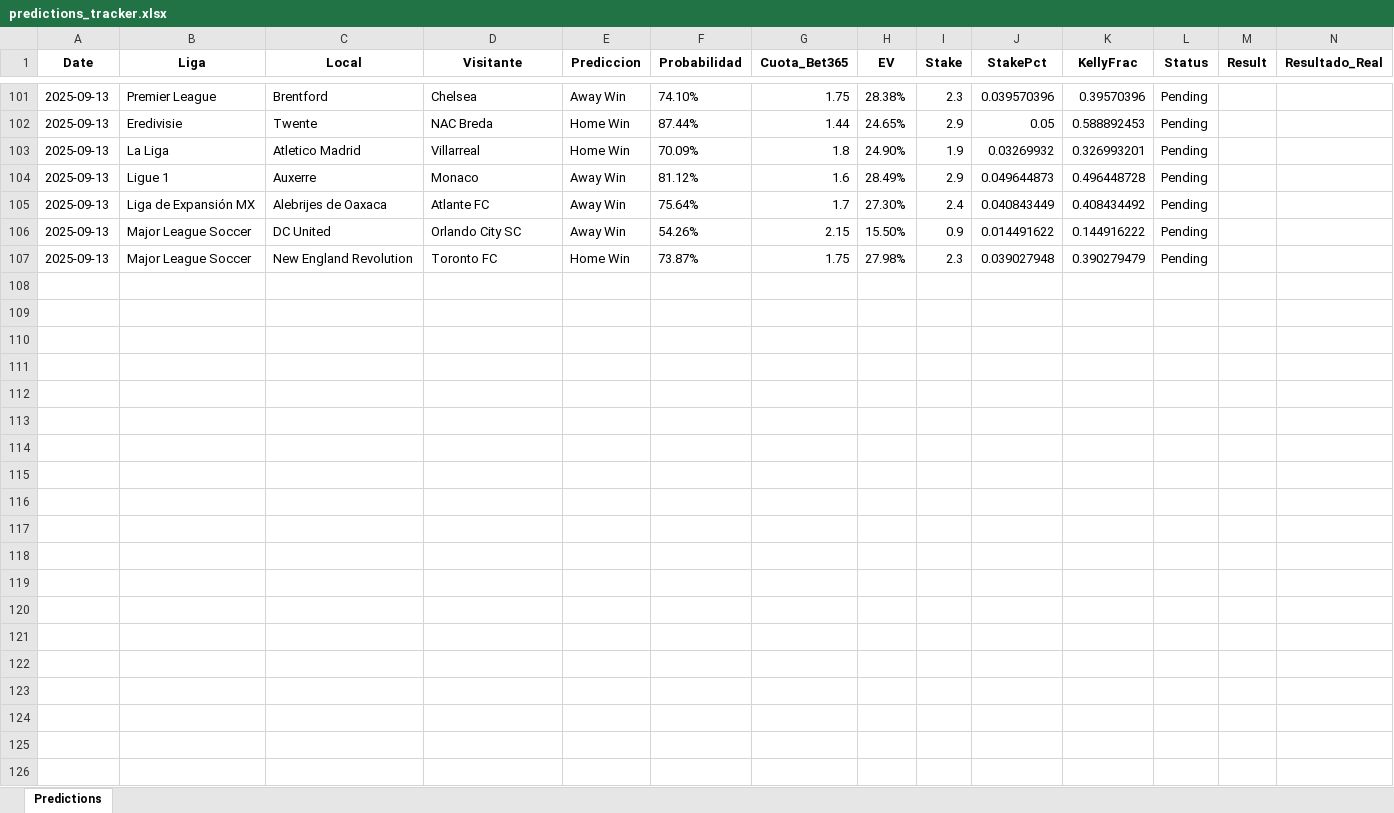
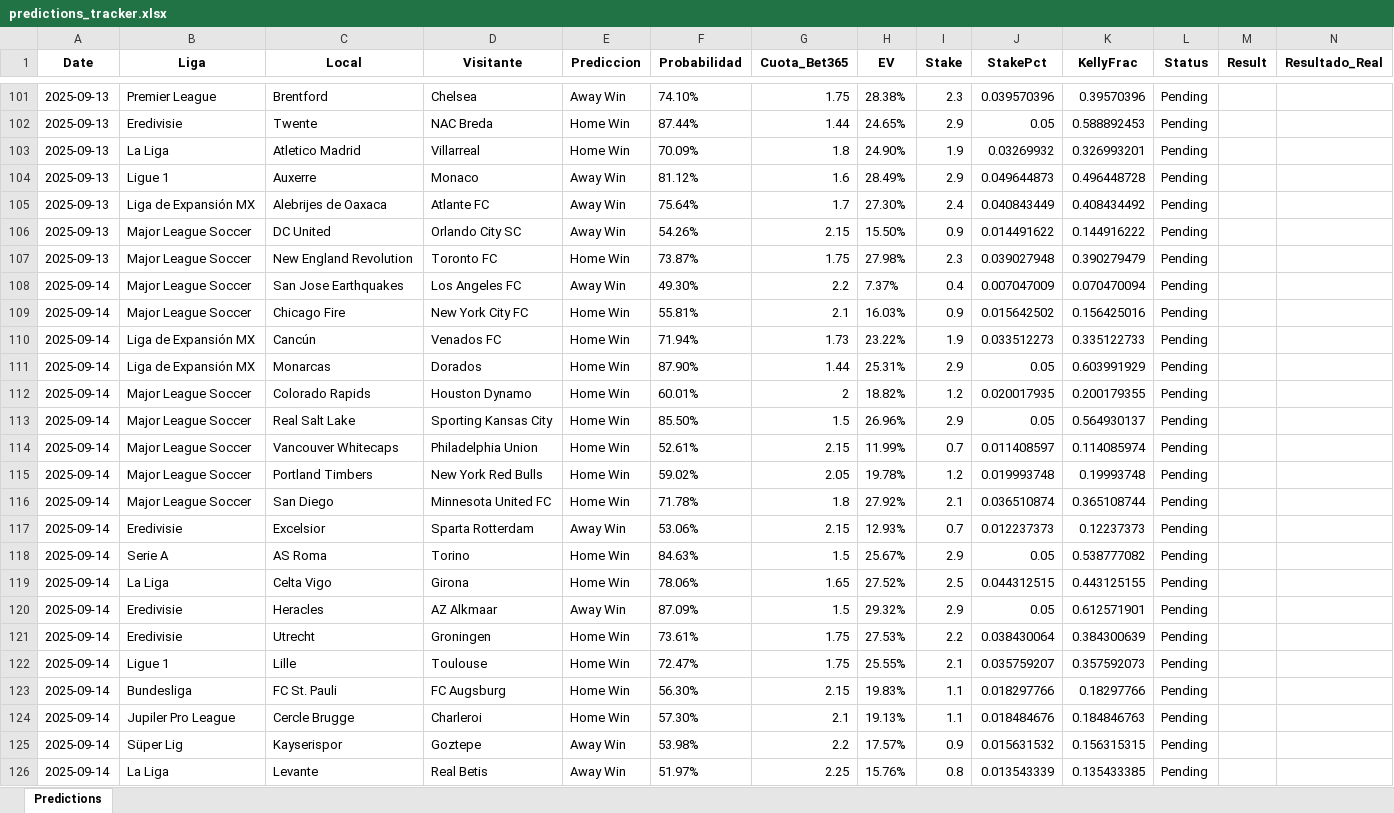
Before and after one commit to andreuroigv/futbet-app, an Excel workbook: predictions_tracker.xlsx, sheet Predictions, drawn as a sheet; only a part is shown, gaps mark what is left out; values as stored, in another font and other column widths than the file's, no borders; rows hold the shown columns only; the diff covers the shown part only; the diff names each change by its address in the sheet, - before the commit and + after, or states it on an @@ line.

Commit message:
🔄 Sync automático del tracker - 2025-09-13 18:40:54 UTC

```diff
--- a/predictions_tracker.xlsx (sheet Predictions)
+++ b/predictions_tracker.xlsx (sheet Predictions)
+row 108: 2025-09-14 | Major League Soccer | San Jose Earthquakes | Los Angeles FC | Away Win | 49.30% | 2.2 | 7.37% | 0.4 | 0.007047009 | 0.070470094 | Pending
+row 109: 2025-09-14 | Major League Soccer | Chicago Fire | New York City FC | Home Win | 55.81% | 2.1 | 16.03% | 0.9 | 0.015642502 | 0.156425016 | Pending
+row 110: 2025-09-14 | Liga de Expansión MX | Cancún | Venados FC | Home Win | 71.94% | 1.73 | 23.22% | 1.9 | 0.033512273 | 0.335122733 | Pending
+row 111: 2025-09-14 | Liga de Expansión MX | Monarcas | Dorados | Home Win | 87.90% | 1.44 | 25.31% | 2.9 | 0.05 | 0.603991929 | Pending
+row 112: 2025-09-14 | Major League Soccer | Colorado Rapids | Houston Dynamo | Home Win | 60.01% | 2 | 18.82% | 1.2 | 0.020017935 | 0.200179355 | Pending
+row 113: 2025-09-14 | Major League Soccer | Real Salt Lake | Sporting Kansas City | Home Win | 85.50% | 1.5 | 26.96% | 2.9 | 0.05 | 0.564930137 | Pending
+row 114: 2025-09-14 | Major League Soccer | Vancouver Whitecaps | Philadelphia Union | Home Win | 52.61% | 2.15 | 11.99% | 0.7 | 0.011408597 | 0.114085974 | Pending
+row 115: 2025-09-14 | Major League Soccer | Portland Timbers | New York Red Bulls | Home Win | 59.02% | 2.05 | 19.78% | 1.2 | 0.019993748 | 0.19993748 | Pending
+row 116: 2025-09-14 | Major League Soccer | San Diego | Minnesota United FC | Home Win | 71.78% | 1.8 | 27.92% | 2.1 | 0.036510874 | 0.365108744 | Pending
+row 117: 2025-09-14 | Eredivisie | Excelsior | Sparta Rotterdam | Away Win | 53.06% | 2.15 | 12.93% | 0.7 | 0.012237373 | 0.12237373 | Pending
+row 118: 2025-09-14 | Serie A | AS Roma | Torino | Home Win | 84.63% | 1.5 | 25.67% | 2.9 | 0.05 | 0.538777082 | Pending
+row 119: 2025-09-14 | La Liga | Celta Vigo | Girona | Home Win | 78.06% | 1.65 | 27.52% | 2.5 | 0.044312515 | 0.443125155 | Pending
+row 120: 2025-09-14 | Eredivisie | Heracles | AZ Alkmaar | Away Win | 87.09% | 1.5 | 29.32% | 2.9 | 0.05 | 0.612571901 | Pending
+row 121: 2025-09-14 | Eredivisie | Utrecht | Groningen | Home Win | 73.61% | 1.75 | 27.53% | 2.2 | 0.038430064 | 0.384300639 | Pending
+row 122: 2025-09-14 | Ligue 1 | Lille | Toulouse | Home Win | 72.47% | 1.75 | 25.55% | 2.1 | 0.035759207 | 0.357592073 | Pending
+row 123: 2025-09-14 | Bundesliga | FC St. Pauli | FC Augsburg | Home Win | 56.30% | 2.15 | 19.83% | 1.1 | 0.018297766 | 0.18297766 | Pending
+row 124: 2025-09-14 | Jupiler Pro League | Cercle Brugge | Charleroi | Home Win | 57.30% | 2.1 | 19.13% | 1.1 | 0.018484676 | 0.184846763 | Pending
+row 125: 2025-09-14 | Süper Lig | Kayserispor | Goztepe | Away Win | 53.98% | 2.2 | 17.57% | 0.9 | 0.015631532 | 0.156315315 | Pending
+row 126: 2025-09-14 | La Liga | Levante | Real Betis | Away Win | 51.97% | 2.25 | 15.76% | 0.8 | 0.013543339 | 0.135433385 | Pending
```
Also changed, not shown: 14 added rows and 6 edited cells elsewhere in this sheet.
